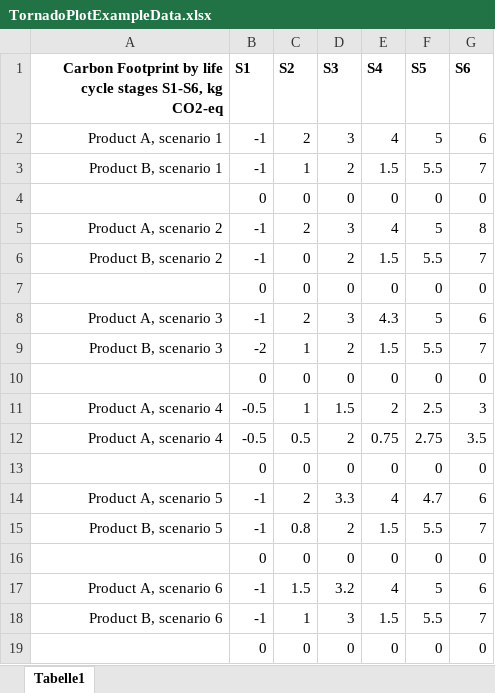
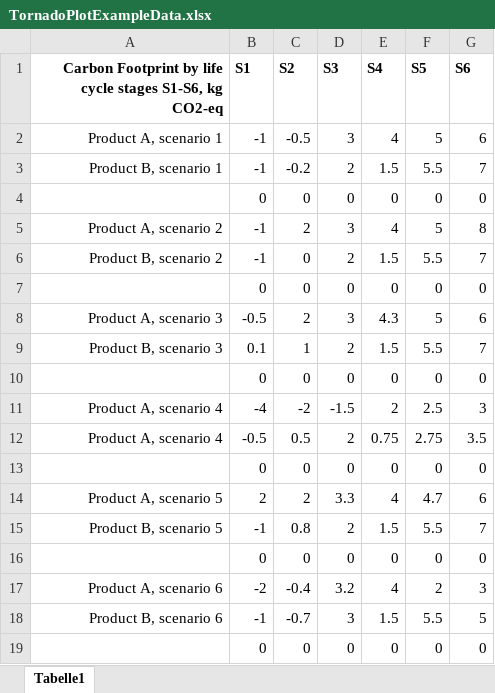
Before and after one commit to stefanpauliuk/Tutorials, an Excel workbook: Files/TornadoPlotExampleData.xlsx, sheet Tabelle1, drawn as a sheet; values as stored, in another font and other column widths than the file's, no borders; the diff names each change by its address in the sheet, - before the commit and + after, or states it on an @@ line.

Commit message:
Tornado plot tutorial finished.

```diff
--- a/Files/TornadoPlotExampleData.xlsx (sheet Tabelle1)
+++ b/Files/TornadoPlotExampleData.xlsx (sheet Tabelle1)
-C2 (S2): 2
+C2 (S2): -0.5
-C3 (S2): 1
+C3 (S2): -0.2
-B8 (S1): -1
+B8 (S1): -0.5
-B9 (S1): -2
+B9 (S1): 0.1
-B11 (S1): -0.5
+B11 (S1): -4
-C11 (S2): 1
+C11 (S2): -2
-D11 (S3): 1.5
+D11 (S3): -1.5
-B14 (S1): -1
+B14 (S1): 2
-B17 (S1): -1
+B17 (S1): -2
-C17 (S2): 1.5
+C17 (S2): -0.4
-F17 (S5): 5
+F17 (S5): 2
-G17 (S6): 6
+G17 (S6): 3
-C18 (S2): 1
+C18 (S2): -0.7
-G18 (S6): 7
+G18 (S6): 5
```
Also changed, not shown: 1 other file.
